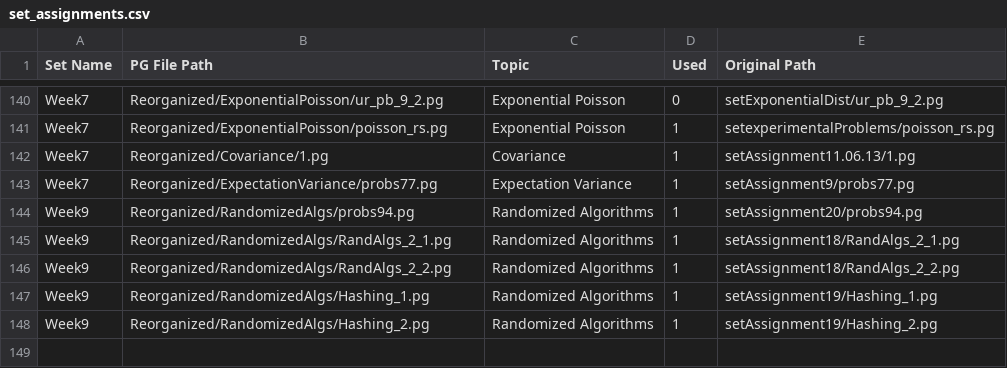
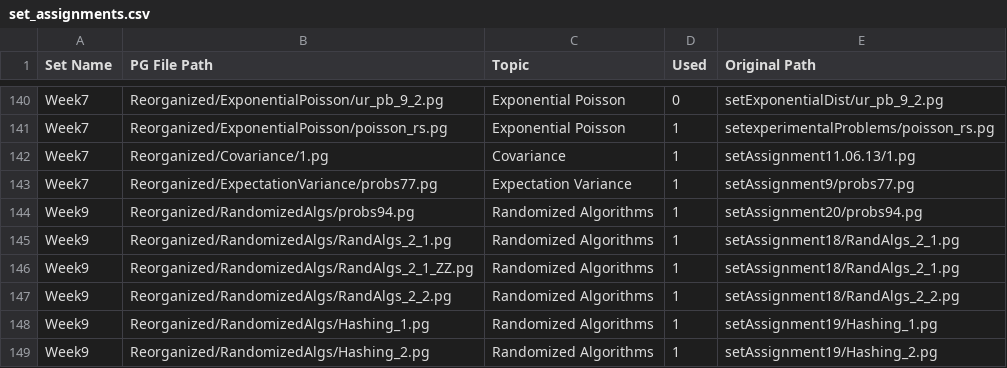
Before and after one commit to cse103/Administrative_Code, a CSV file: set_assignments.csv, drawn as a sheet; only a part is shown, gaps mark what is left out; the diff names each change by its address in the sheet, - before the commit and + after, or states it on an @@ line.

Commit message:
Add Janet's problem to CSV file.

```diff
--- a/set_assignments.csv
+++ b/set_assignments.csv
+row 146: Week9 | Reorganized/RandomizedAlgs/RandAlgs_2_1_ZZ.pg | Randomized Algorithms | 1 | setAssignment18/RandAlgs_2_1.pg
```
